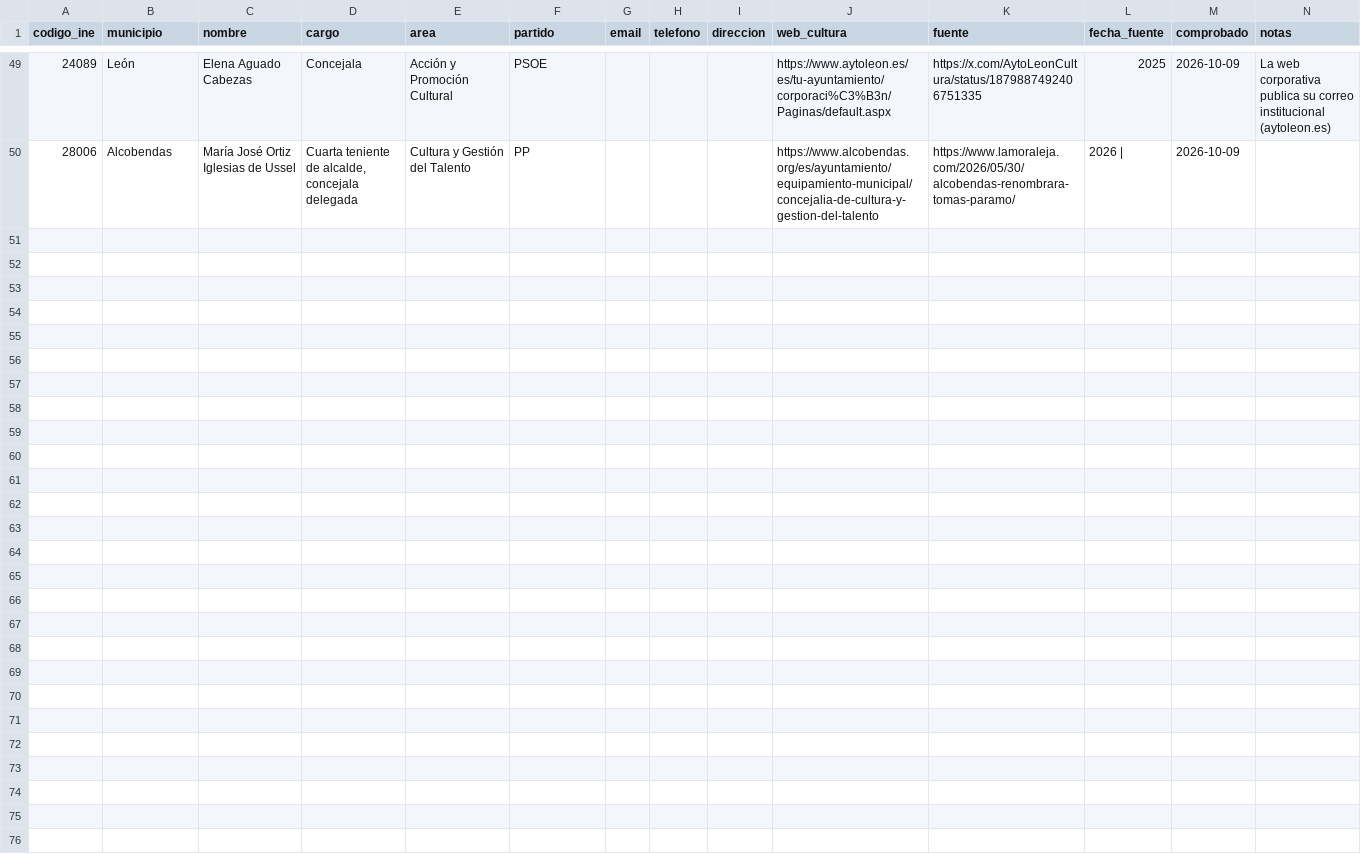
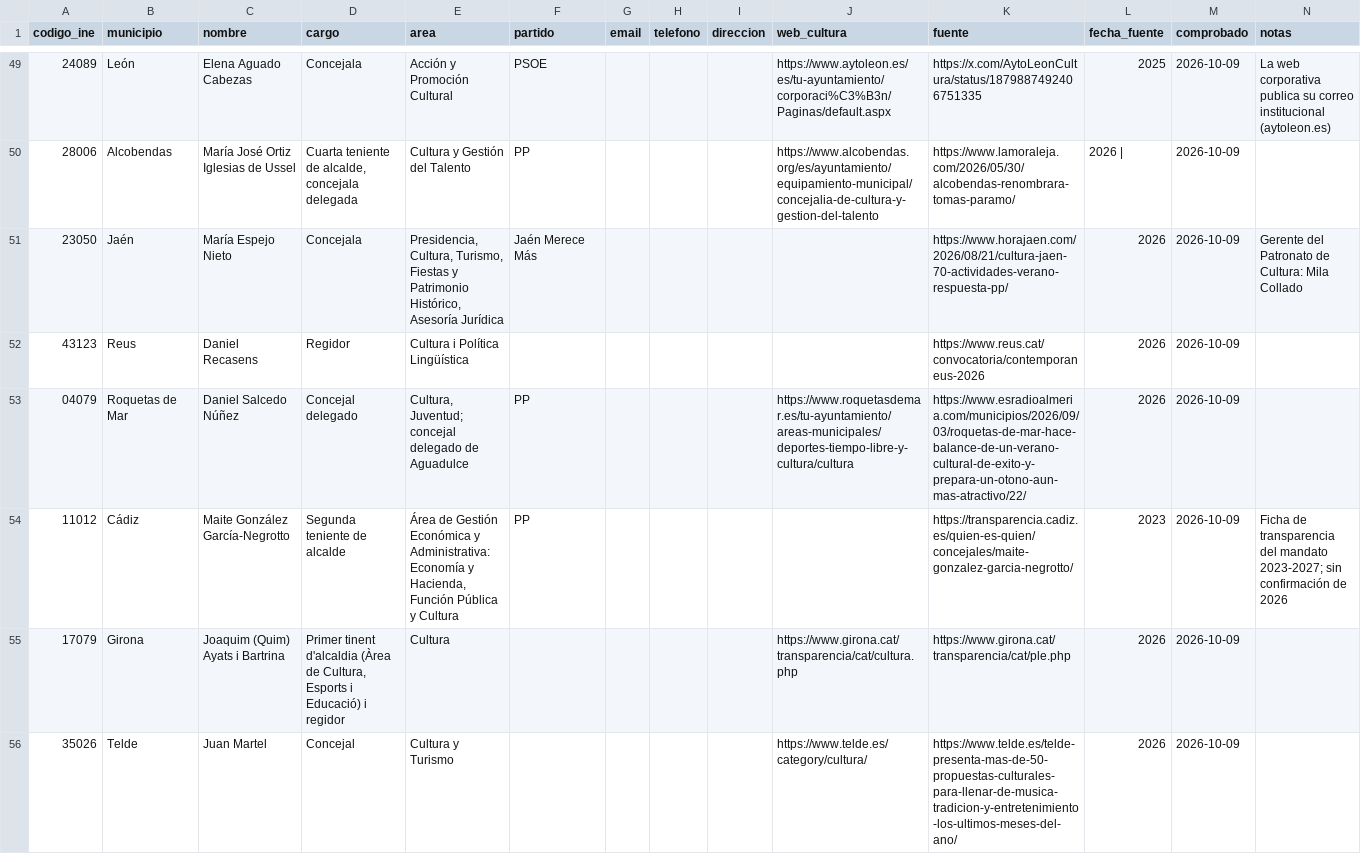
Before and after one commit to bielromani/subvencionados, a CSV file: datos/directorio/cultura-investigado.csv, drawn as a sheet; only a part is shown, gaps mark what is left out; the diff covers the shown part only.

```diff
--- a/datos/directorio/cultura-investigado.csv
+++ b/datos/directorio/cultura-investigado.csv
@@ -50 +50,7 @@ codigo_ine;municipio;nombre;cargo;area;partido;email;telefono;direccion;web_cult
 28006;Alcobendas;María José Ortiz Iglesias de Ussel;Cuarta teniente de alcalde, concejala delegada;Cultura y Gestión del Talento;PP;;;;https://www.alcobendas.org/es/ayuntamiento/equipamiento-municipal/concejalia-de-cultura-y-gestion-del-talento;https://www.lamoraleja.com/2026/05/30/alcobendas-renombrara-tomas-paramo/;2026 |;2026-10-09;
+23050;Jaén;María Espejo Nieto;Concejala;Presidencia, Cultura, Turismo, Fiestas y Patrimonio Histórico, Asesoría Jurídica;Jaén Merece Más;;;;;https://www.horajaen.com/2026/08/21/cultura-jaen-70-actividades-verano-respuesta-pp/;2026;2026-10-09;Gerente del Patronato de Cultura: Mila Collado
+43123;Reus;Daniel Recasens;Regidor;Cultura i Política Lingüística;;;;;;https://www.reus.cat/convocatoria/contemporaneus-2026;2026;2026-10-09;
+04079;Roquetas de Mar;Daniel Salcedo Núñez;Concejal delegado;"Cultura, Juventud; concejal delegado de Aguadulce";PP;;;;https://www.roquetasdemar.es/tu-ayuntamiento/areas-municipales/deportes-tiempo-libre-y-cultura/cultura;https://www.esradioalmeria.com/municipios/2026/09/03/roquetas-de-mar-hace-balance-de-un-verano-cultural-de-exito-y-prepara-un-otono-aun-mas-atractivo/22/;2026;2026-10-09;
+11012;Cádiz;Maite González García-Negrotto;Segunda teniente de alcalde;Área de Gestión Económica y Administrativa: Economía y Hacienda, Función Pública y Cultura;PP;;;;;https://transparencia.cadiz.es/quien-es-quien/concejales/maite-gonzalez-garcia-negrotto/;2023;2026-10-09;"Ficha de transparencia del mandato 2023-2027; sin confirmación de 2026"
+17079;Girona;Joaquim (Quim) Ayats i Bartrina;Primer tinent d'alcaldia (Àrea de Cultura, Esports i Educació) i regidor;Cultura;;;;;https://www.girona.cat/transparencia/cat/cultura.php;https://www.girona.cat/transparencia/cat/ple.php;2026;2026-10-09;
+35026;Telde;Juan Martel;Concejal;Cultura y Turismo;;;;;https://www.telde.es/category/cultura/;https://www.telde.es/telde-presenta-mas-de-50-propuestas-culturales-para-llenar-de-musica-tradicion-y-entretenimiento-los-ultimos-meses-del-ano/;2026;2026-10-09;
```
Also changed, not shown: 5 added rows elsewhere in this file.
